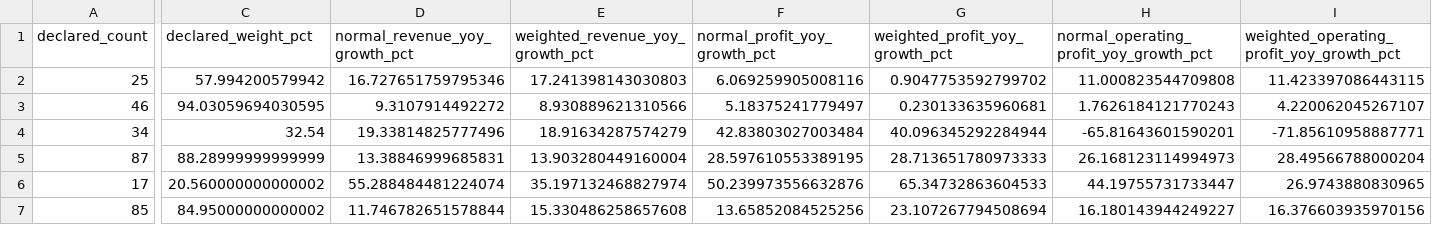
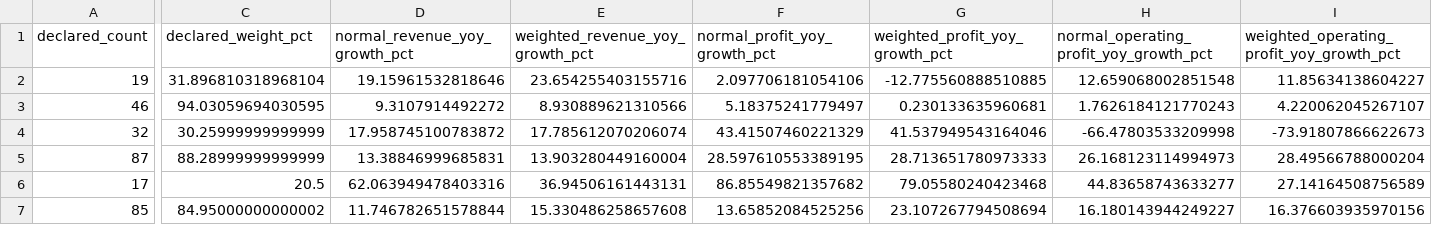
Before and after one commit to praveenyadav61/strategies, a CSV file: data/quarterly/india_inc_earnings_summary.csv, drawn as a sheet; only a part is shown, gaps mark what is left out; removed rows and columns are numbered as before the commit, all else as after; rows hold the shown columns only; the diff covers the shown part only; the diff names each change by its address in the sheet, - before the commit and + after, or states it on an @@ line.

```diff
--- a/data/quarterly/india_inc_earnings_summary.csv
+++ b/data/quarterly/india_inc_earnings_summary.csv
-row 2: 25 | 57.994200579942 | 16.727651759795346 | 17.241398143030803 | 6.069259905008116 | 0.9047753592799702 | 11.000823544709808 | 11.423397086443115
+row 2: 19 | 31.896810318968104 | 19.15961532818646 | 23.654255403155716 | 2.097706181054106 | -12.775560888510885 | 12.659068002851548 | 11.85634138604227
-row 4: 34 | 32.54 | 19.33814825777496 | 18.91634287574279 | 42.83803027003484 | 40.096345292284944 | -65.81643601590201 | -71.85610958887771
+row 4: 32 | 30.25999999999999 | 17.958745100783872 | 17.785612070206074 | 43.41507460221329 | 41.537949543164046 | -66.47803533209998 | -73.91807866622673
-C6 (declared_weight_pct): 20.560000000000002
+C6 (declared_weight_pct): 20.5
-D6 (normal_revenue_yoy_growth_pct): 55.288484481224074
+D6 (normal_revenue_yoy_growth_pct): 62.063949478403316
-E6 (weighted_revenue_yoy_growth_pct): 35.197132468827974
+E6 (weighted_revenue_yoy_growth_pct): 36.94506161443131
-F6 (normal_profit_yoy_growth_pct): 50.239973556632876
+F6 (normal_profit_yoy_growth_pct): 86.85549821357682
-G6 (weighted_profit_yoy_growth_pct): 65.34732863604533
+G6 (weighted_profit_yoy_growth_pct): 79.05580240423468
-H6: 44.19755731733447
+H6: 44.83658743633277
-I6: 26.9743880830965
+I6: 27.14164508756589
```
Also changed, not shown: 6 edited cells elsewhere in this file, data/quarterly/all_indices_q1_fy27_analysis.csv, 3 other files.
